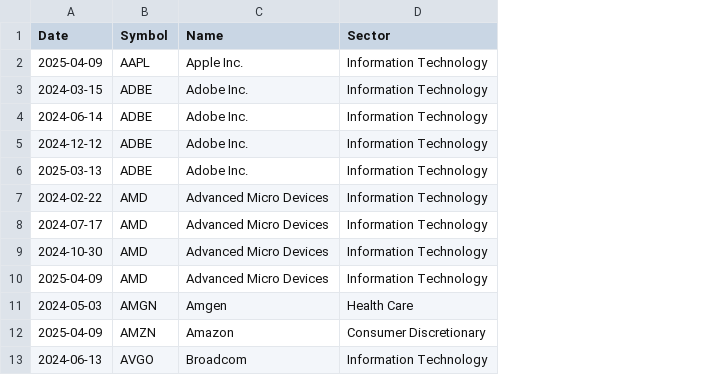
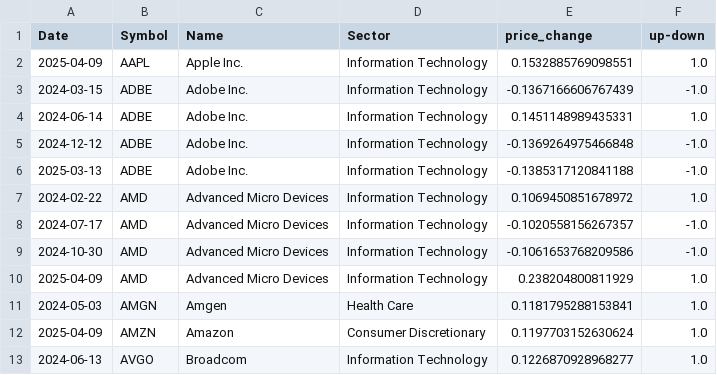
Before and after one commit to pupwchk/one-vs-a-hundred, a CSV file: data/event_data.csv, drawn as a sheet; only a part is shown; the diff names each change by its address in the sheet, - before the commit and + after, or states it on an @@ line.

Commit message:
뉴스 수집 및 저장 기능 개선, 데이터 형식 변경, 불필요한 코드 제거 및 통계 저장 방식 수정. A_data_related.ipynb 파일 삭제, E_data_form_making.py 파일 사용 예시 주석 처리, F_call_openrouter.py에서 사용하지 않는 스크립트 주석 추가.

```diff
--- a/data/event_data.csv
+++ b/data/event_data.csv
+column E (price_change), rows 2-13: 0.1532885769098551 | -0.1367166606767439 | 0.1451148989435331 | -0.1369264975466848 | -0.1385317120841188 | 0.1069450851678972 | -0.1020558156267357 | -0.1061653768209586 | 0.238204800811929 | 0.1181795288153841 | 0.1197703152630624 | 0.1226870928968277
+column F (up-down), rows 2-13: 1.0 | -1.0 | 1.0 | -1.0 | -1.0 | 1.0 | -1.0 | -1.0 | 1.0 | 1.0 | 1.0 | 1.0
```
Also changed, not shown: 13 other files.
